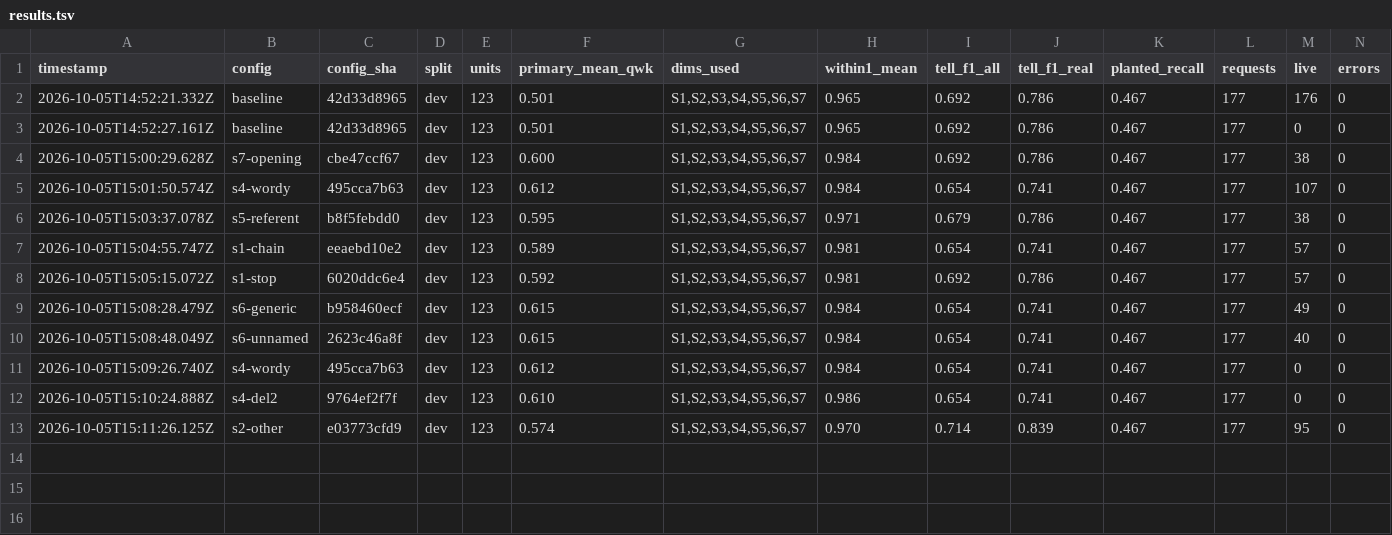
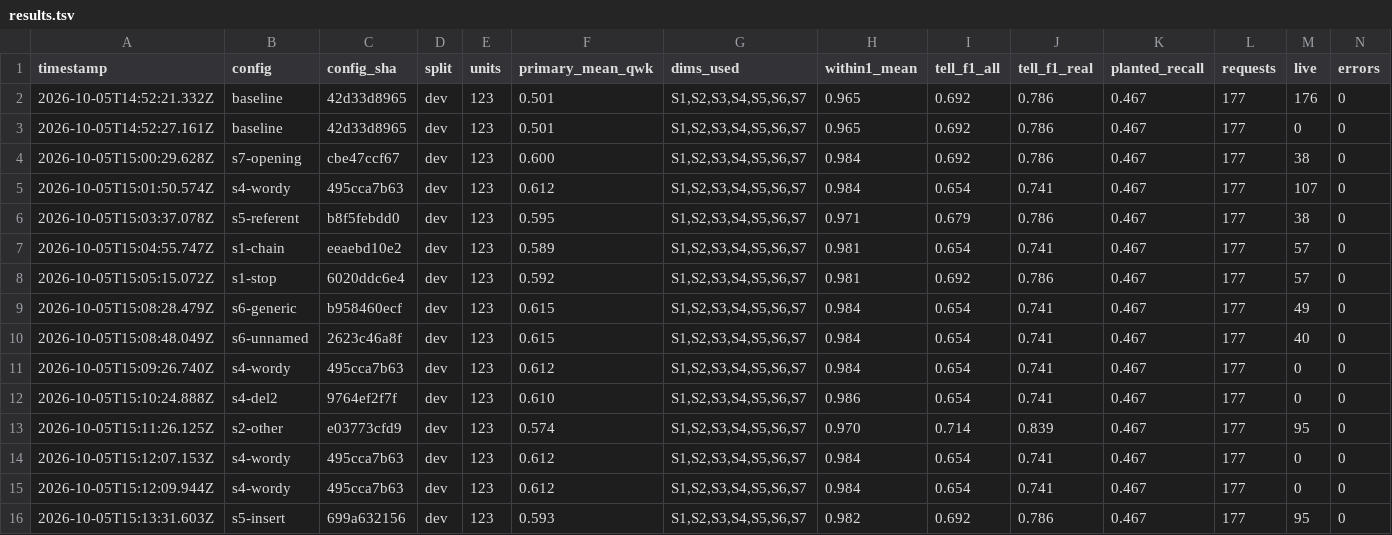
Before and after one commit to brettimus/french-metro, a TSV file: apps/web/scripts/copy/lab/results.tsv, drawn as a sheet; only a part is shown; rows hold the shown columns only; the diff names each change by its address in the sheet, - before the commit and + after, or states it on an @@ line.

```diff
--- a/apps/web/scripts/copy/lab/results.tsv
+++ b/apps/web/scripts/copy/lab/results.tsv
+row 14: 2026-10-05T15:12:07.153Z | s4-wordy | 495cca7b63 | dev | 123 | 0.612 | S1,S2,S3,S4,S5,S6,S7 | 0.984 | 0.654 | 0.741 | 0.467 | 177 | 0 | 0
+row 15: 2026-10-05T15:12:09.944Z | s4-wordy | 495cca7b63 | dev | 123 | 0.612 | S1,S2,S3,S4,S5,S6,S7 | 0.984 | 0.654 | 0.741 | 0.467 | 177 | 0 | 0
+row 16: 2026-10-05T15:13:31.603Z | s5-insert | 699a632156 | dev | 123 | 0.593 | S1,S2,S3,S4,S5,S6,S7 | 0.982 | 0.692 | 0.786 | 0.467 | 177 | 95 | 0
```
Also changed, not shown: 2 other files.
